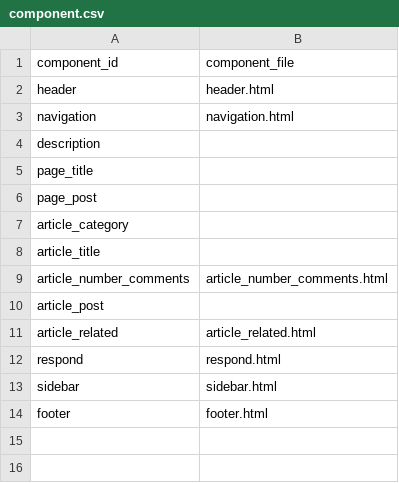
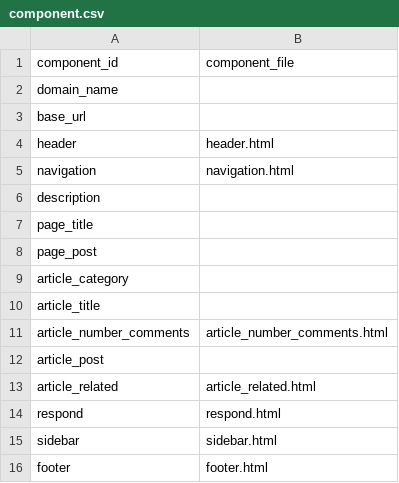
Before and after one commit to zhmgczh/WebsiteGenerator, a CSV file: component.csv, drawn as a sheet.

```diff
--- a/component.csv
+++ b/component.csv
@@ -1,2 +1,4 @@
 component_id,component_file
+domain_name,
+base_url,
 header,header.html
```
Also changed, not shown: 2 other files.
